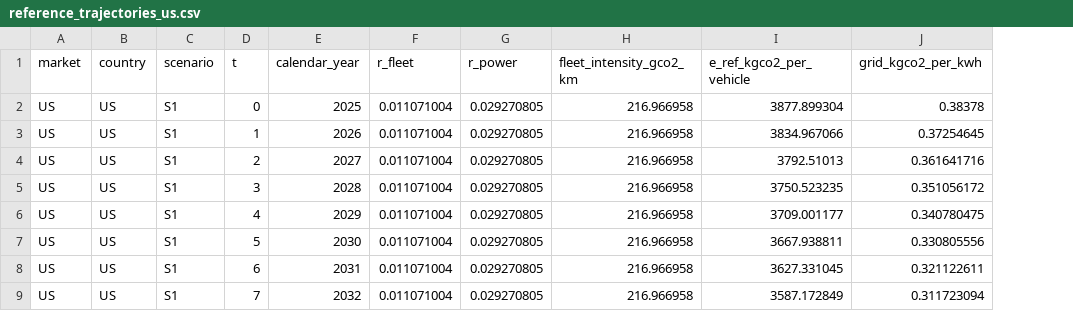
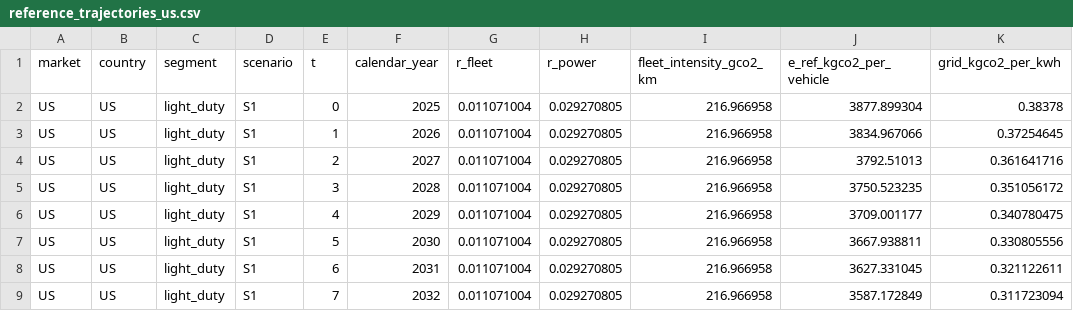
Before and after one commit to PLANiT-Institute/tradeimpact, a CSV file: data/auto/output/reference_trajectories_us.csv, drawn as a sheet; only a part is shown; the diff names each change by its address in the sheet, - before the commit and + after, or states it on an @@ line.

```diff
--- a/data/auto/output/reference_trajectories_us.csv
+++ b/data/auto/output/reference_trajectories_us.csv
+column C (segment), rows 2-9: all light_duty
```
Also changed, not shown: data/auto/output/destination_parameters_eu27.csv, data/auto/output/ti_annual.csv, 42 other files.
